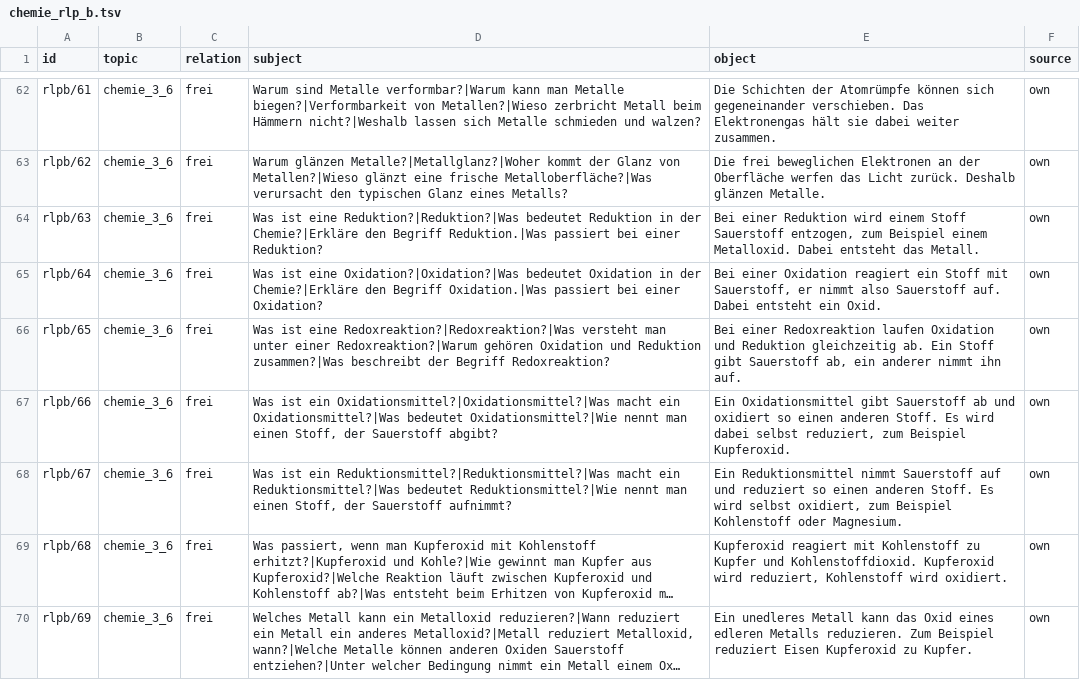
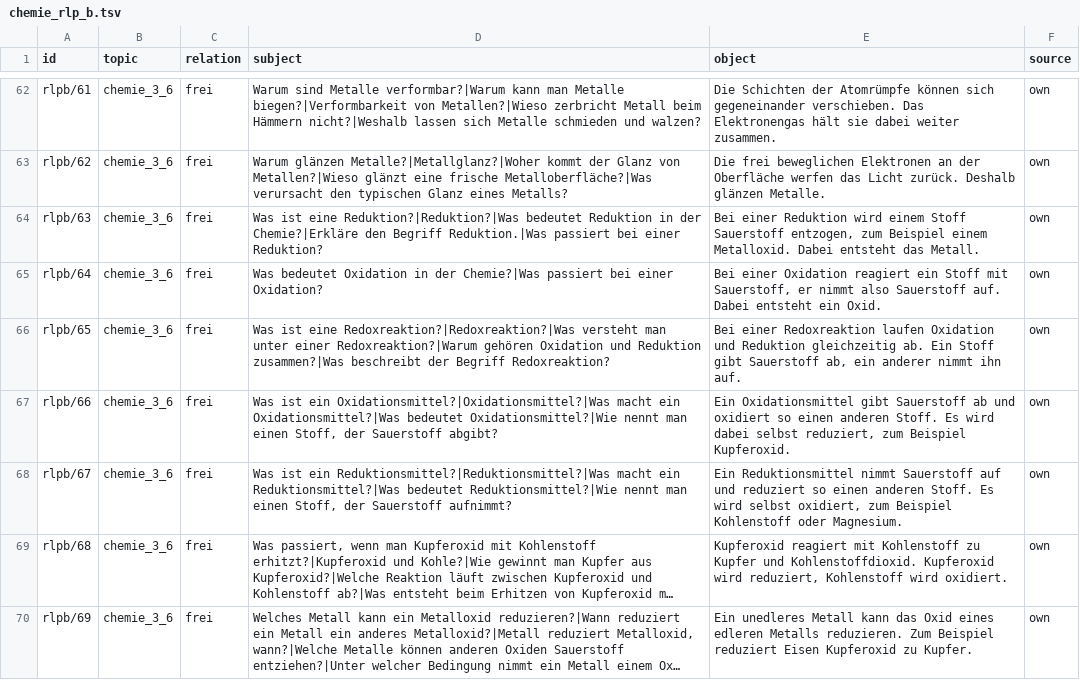
Before and after one commit to mhabedank/UltraTiny, a TSV file: training/data/facts/chemie_rlp_b.tsv, drawn as a sheet; only a part is shown, gaps mark what is left out; long unchanged cells end in …; the diff covers the shown part only.

```diff
--- a/training/data/facts/chemie_rlp_b.tsv
+++ b/training/data/facts/chemie_rlp_b.tsv
@@ -64,3 +64,3 @@ rlpb/62	chemie_3_6	frei	Warum glänzen Metalle?|Metallglanz?|Woher kommt der Gla
 rlpb/63	chemie_3_6	frei	Was ist eine Reduktion?|Reduktion?|Was bedeutet Reduktion in der Chemie?|Erkläre den Begriff Reduktion.|Was passiert bei einer Reduktion?	Bei einer Reduktion wird einem Stoff Sauerstoff entzogen, zum Beispiel einem Metalloxid. Dabei entsteht das Metall.	own
-rlpb/64	chemie_3_6	frei	Was ist eine Oxidation?|Oxidation?|Was bedeutet Oxidation in der Chemie?|Erkläre den Begriff Oxidation.|Was passiert bei einer Oxidation?	Bei einer Oxidation reagiert ein Stoff mit Sauerstoff, er nimmt also Sauerstoff auf. Dabei entsteht ein Oxid.	own
+rlpb/64	chemie_3_6	frei	Was bedeutet Oxidation in der Chemie?|Was passiert bei einer Oxidation?	Bei einer Oxidation reagiert ein Stoff mit Sauerstoff, er nimmt also Sauerstoff auf. Dabei entsteht ein Oxid.	own
 rlpb/65	chemie_3_6	frei	Was ist eine Redoxreaktion?|Redoxreaktion?|Was versteht man unter einer Redoxreaktion?|Warum gehören Oxidation und Reduktion zusammen?|Was beschreibt der Begriff Redoxreaktion?	Bei einer Redoxreaktion laufen Oxidation und Reduktion gleichzeitig ab. Ein Stoff gibt Sauerstoff ab, ein anderer nimmt ihn auf.	own
```
Also changed, not shown: 5 edited cells elsewhere in this file, training/data/facts/abweisen.tsv, training/data/facts/chemie_persona.tsv, 5 other files.
